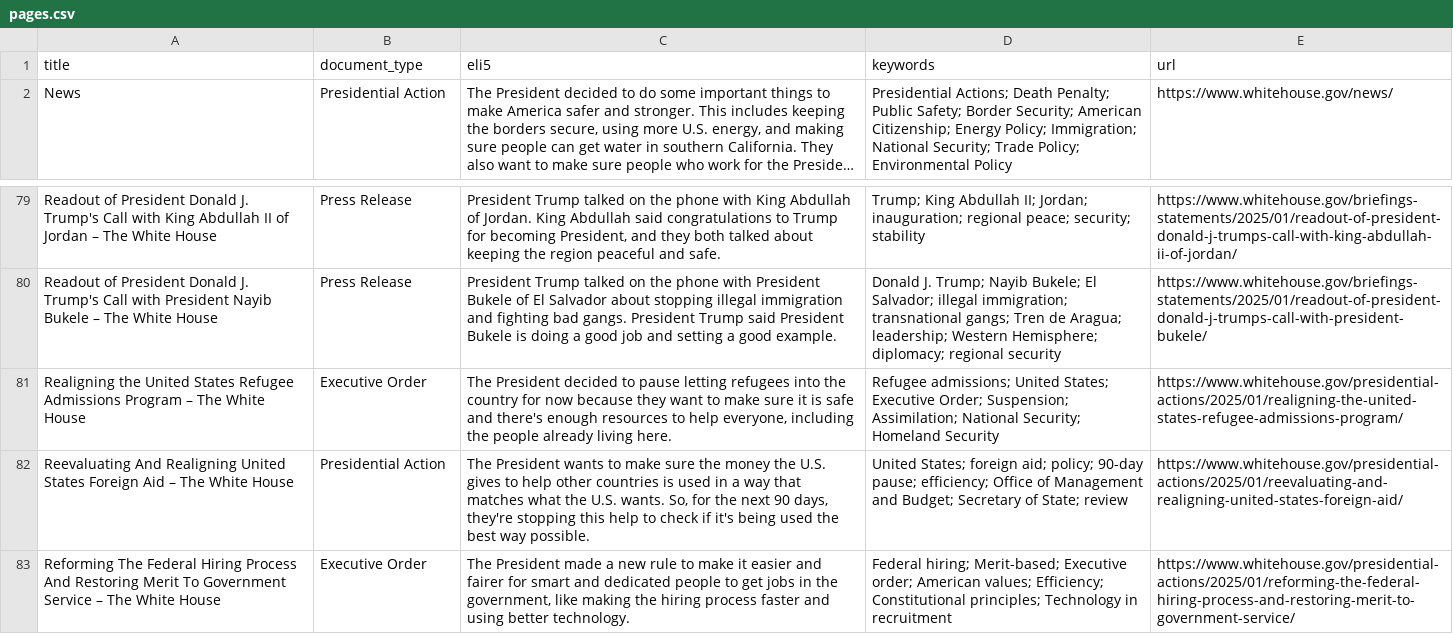
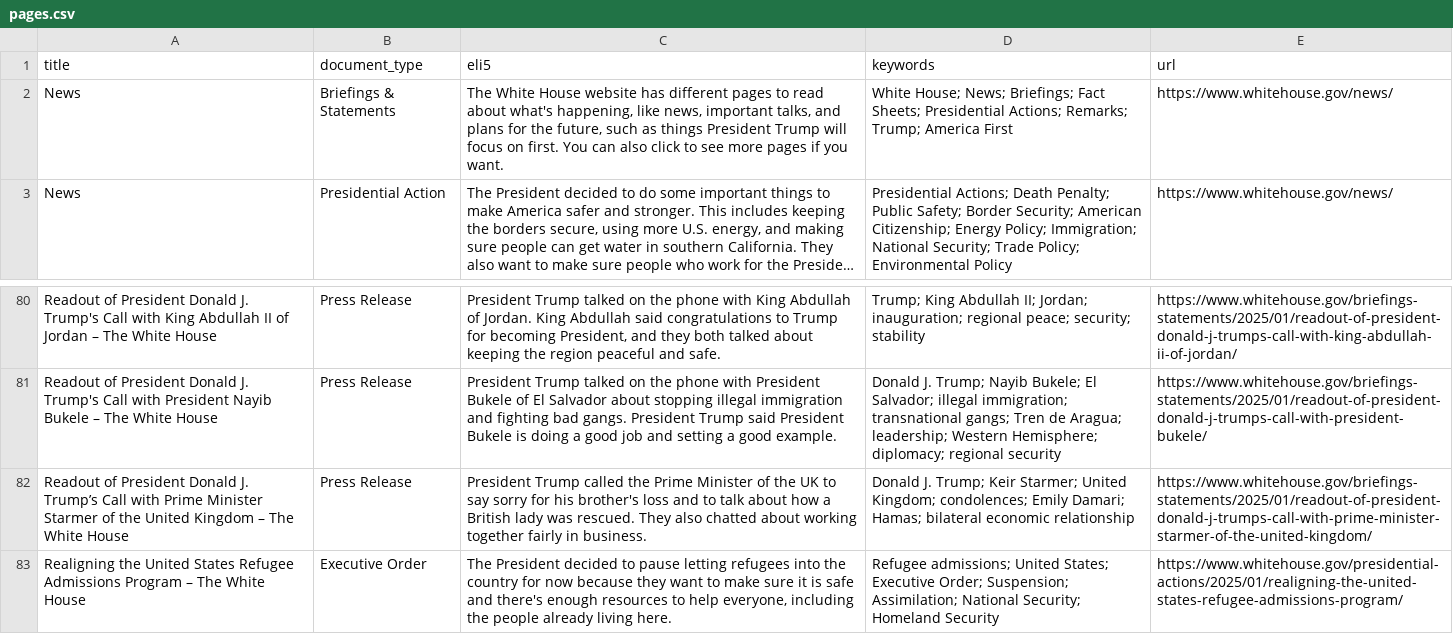
Before and after one commit to mjbommar/wh-pa, a CSV file: pages.csv, drawn as a sheet; only a part is shown, gaps mark what is left out; the shorter side is filled out with more unchanged rows; long unchanged cells end in …; the diff names each change by its address in the sheet, - before the commit and + after, or states it on an @@ line.

```diff
--- a/pages.csv
+++ b/pages.csv
+row 2: News | Briefings & Statements | The White House website has different pages to read about what's happening, like news, important talks, and plans for the future, such as things President Trump will focus on first. You can also click to see more pages if you want. | White House; News; Briefings; Fact Sheets; Presidential Actions; Remarks; Trump; America First | https://www.whitehouse.gov/news/
+row 82: Readout of President Donald J. Trump’s Call with Prime Minister Starmer of the United Kingdom – The White House | Press Release | President Trump called the Prime Minister of the UK to say sorry for his brother's loss and to talk about how a British lady was rescued. They also chatted about working together fairly in business. | Donald J. Trump; Keir Starmer; United Kingdom; condolences; Emily Damari; Hamas; bilateral economic relationship | https://www.whitehouse.gov/briefings-statements/2025/01/readout-of-president-donald-j-trumps-call-with-prime-minister-starmer-of-the-united-kingdom/
```
Also changed, not shown: 7 other files.
